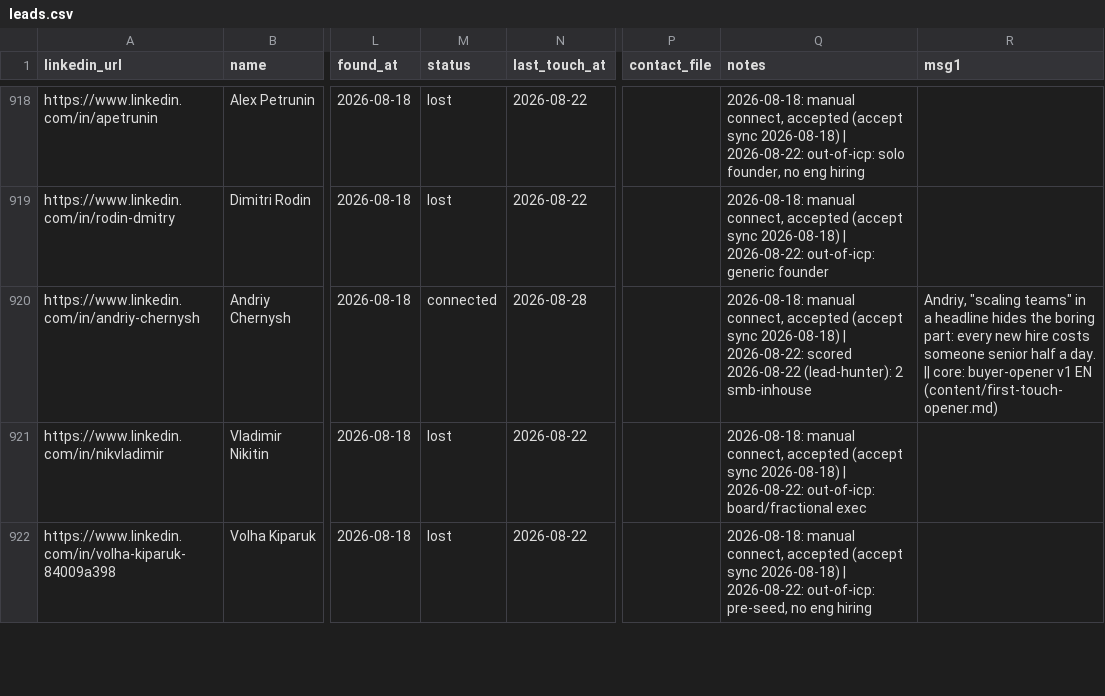
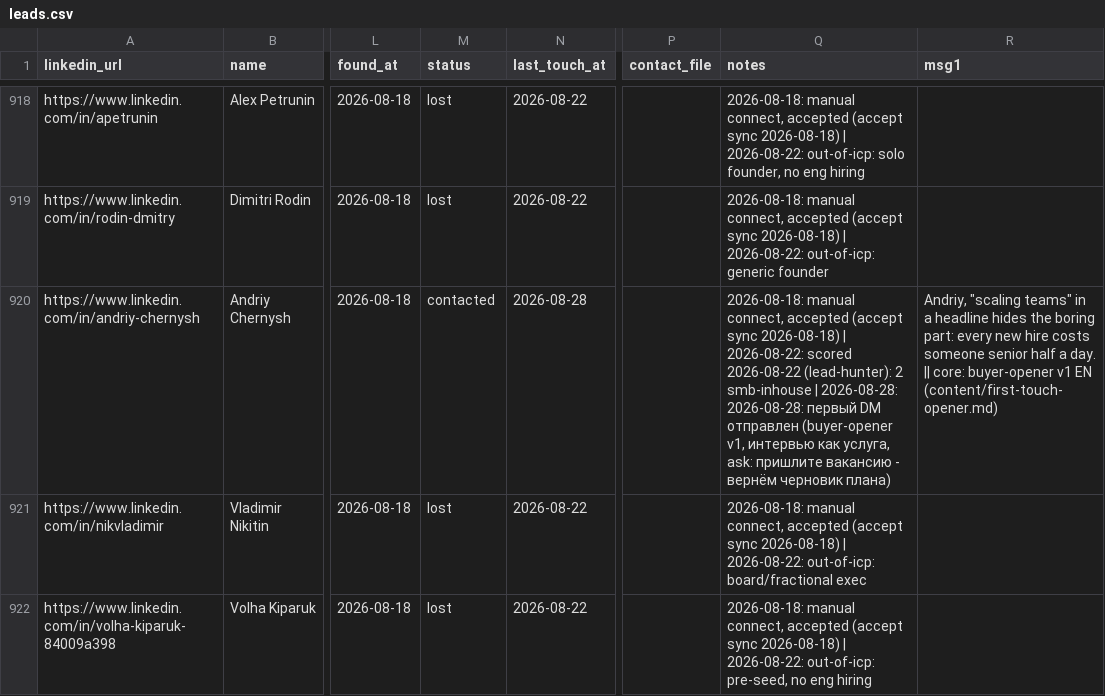
Before and after one commit to aborovkov/hiresignal_sales_brain, a CSV file: crm/leads.csv, drawn as a sheet; only a part is shown, gaps mark what is left out; the diff names each change by its address in the sheet, - before the commit and + after, or states it on an @@ line.

```diff
--- a/crm/leads.csv
+++ b/crm/leads.csv
-M920 (status): connected
+M920 (status): contacted
-Q920 (notes): …2 smb-inhouse
+Q920 (notes): …2 smb-inhouse | 2026-08-28: 2026-08-28: первый DM отправлен (buyer-opener v1, интервью как услуга, ask: пришлите вакансию - вернём черновик плана)
```
Also changed, not shown: crm/events.csv.
